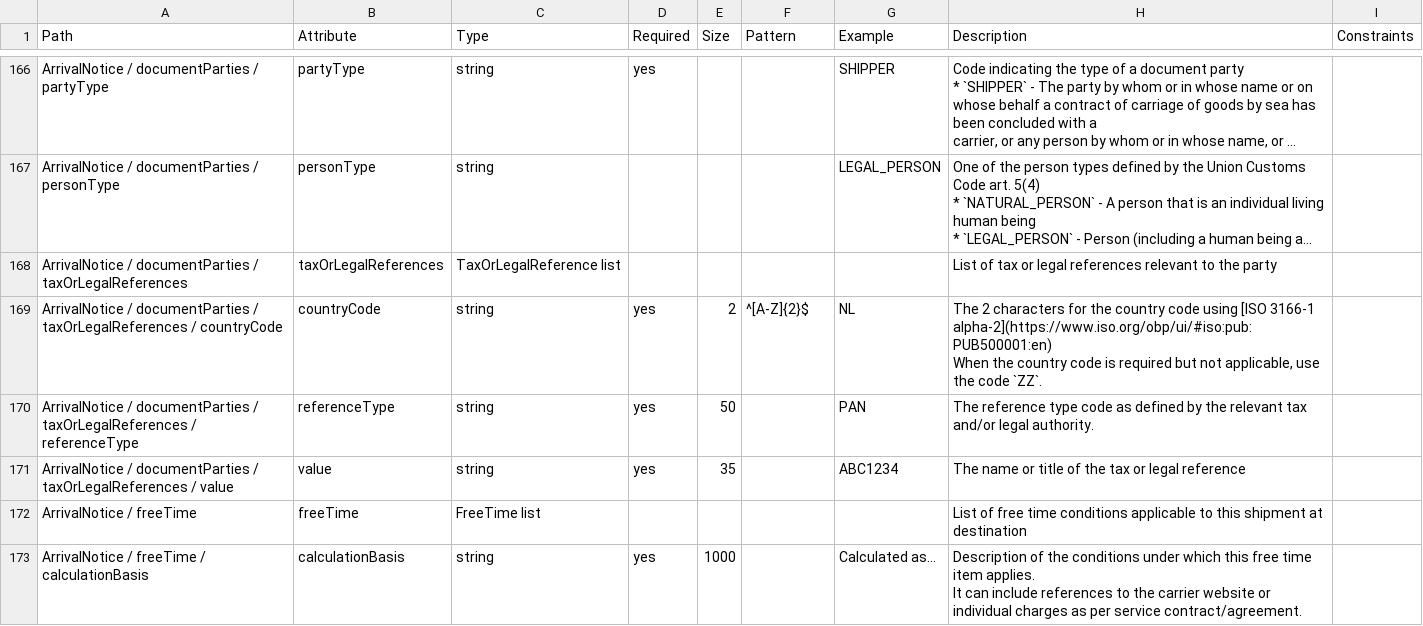
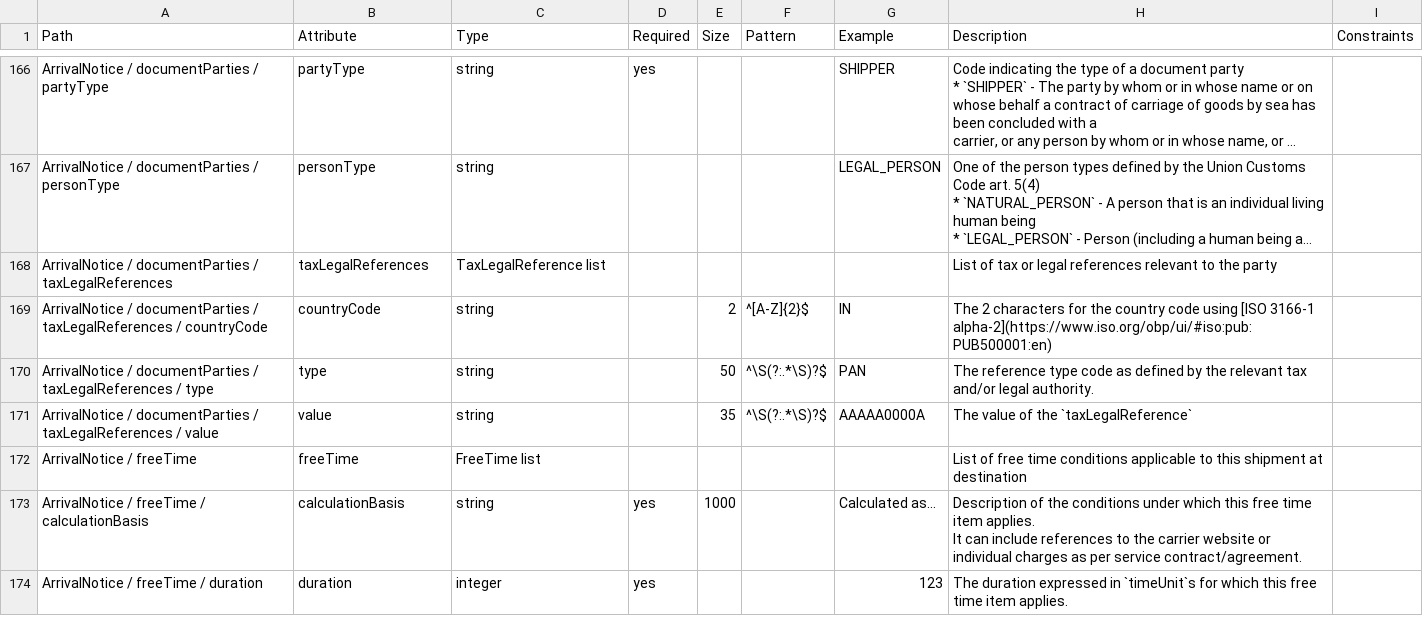
Before and after one commit to dcsaorg/Conformance-Gateway, a CSV file: specifications/generated-resources/standards/an/v100/an-v1.0.0-data-overview-attributes-hierarchical.csv, drawn as a sheet; only a part is shown, gaps mark what is left out; the shorter side is filled out with more unchanged rows; long unchanged cells end in …; ↵ is a line break in a cell; the diff names each change by its address in the sheet, - before the commit and + after, or states it on an @@ line.

Commit message:
SD-2173 Promoting TaxLegalReference from eBL to DT and reusing it in AN

```diff
--- a/specifications/generated-resources/standards/an/v100/an-v1.0.0-data-overview-attributes-hierarchical.csv
+++ b/specifications/generated-resources/standards/an/v100/an-v1.0.0-data-overview-attributes-hierarchical.csv
-A168 (Path): …documentParties / taxOrLegalReferences
+A168 (Path): …documentParties / taxLegalReferences
-B168 (Attribute): taxOrLegalReferences
+B168 (Attribute): taxLegalReferences
-C168 (Type): TaxOrLegalReference list
+C168 (Type): TaxLegalReference list
-A169 (Path): …documentParties / taxOrLegalReferences / countryCode
+A169 (Path): …documentParties / taxLegalReferences / countryCode
-D169:D171 (Required): yes
+D169:D171 (Required): (empty)
-G169 (Example): NL
+G169 (Example): IN
-H169 (Description): …3166-1 alpha-2](https://www.iso.org/obp/ui/#iso:pub:PUB500001:en) ↵ When the country code is required but not applicable, use the code `ZZ`.
+H169 (Description): …3166-1 alpha-2](https://www.iso.org/obp/ui/#iso:pub:PUB500001:en)
-A170 (Path): …documentParties / taxOrLegalReferences / referenceType
+A170 (Path): …documentParties / taxLegalReferences / type
-B170 (Attribute): referenceType
+B170 (Attribute): type
-F170:F171 (Pattern): (empty)
+F170:F171 (Pattern): ^\S(?:.*\S)?$
-A171 (Path): …documentParties / taxOrLegalReferences / value
+A171 (Path): …documentParties / taxLegalReferences / value
-G171 (Example): ABC1234
+G171 (Example): AAAAA0000A
-H171 (Description): The name or title of the tax or legal reference
+H171 (Description): The value of the `taxLegalReference`
```
Also changed, not shown: specifications/generated-resources/standards/an/v100/an-v1.0.0-data-overview-attributes-normalized.csv, 13 other files.
